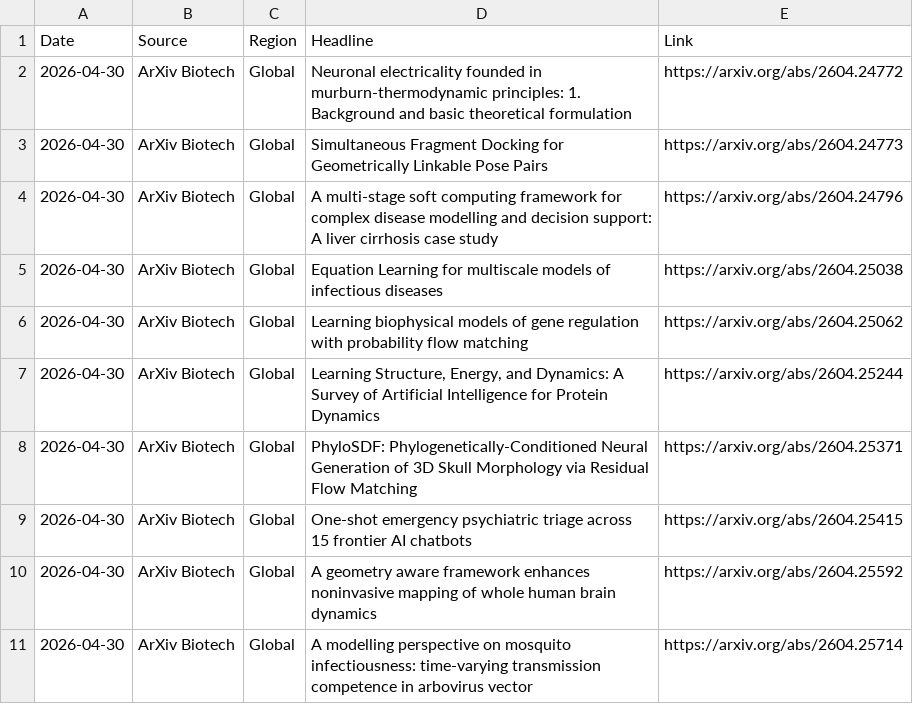
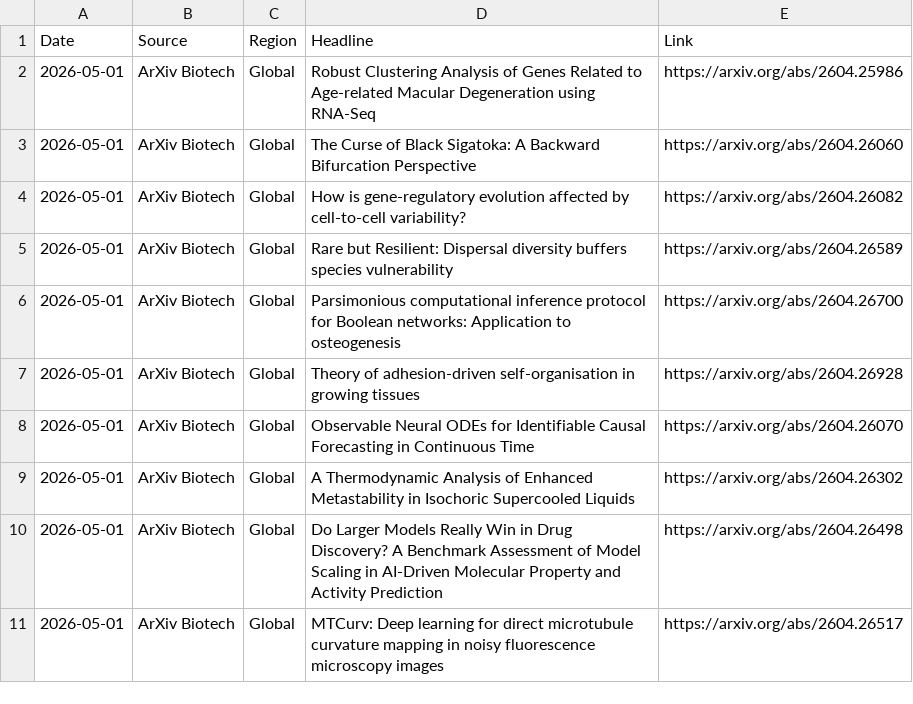
Before and after one commit to AtlasA-26/my-scraper-app, a CSV file: data/research_data.csv, drawn as a sheet.

```diff
--- a/data/research_data.csv
+++ b/data/research_data.csv
@@ -1,11 +1,11 @@
 Date,Source,Region,Headline,Link
-2026-04-30,ArXiv Biotech,Global,Neuronal electricality founded in murburn-thermodynamic principles: 1. Background and basic theoretical formulation,https://arxiv.org/abs/2604.24772
-2026-04-30,ArXiv Biotech,Global,Simultaneous Fragment Docking for Geometrically Linkable Pose Pairs,https://arxiv.org/abs/2604.24773
-2026-04-30,ArXiv Biotech,Global,A multi-stage soft computing framework for complex disease modelling and decision support: A liver cirrhosis case study,https://arxiv.org/abs/2604.24796
-2026-04-30,ArXiv Biotech,Global,Equation Learning for multiscale models of infectious diseases,https://arxiv.org/abs/2604.25038
-2026-04-30,ArXiv Biotech,Global,Learning biophysical models of gene regulation with probability flow matching,https://arxiv.org/abs/2604.25062
-2026-04-30,ArXiv Biotech,Global,"Learning Structure, Energy, and Dynamics: A Survey of Artificial Intelligence for Protein Dynamics",https://arxiv.org/abs/2604.25244
-2026-04-30,ArXiv Biotech,Global,PhyloSDF: Phylogenetically-Conditioned Neural Generation of 3D Skull Morphology via Residual Flow Matching,https://arxiv.org/abs/2604.25371
-2026-04-30,ArXiv Biotech,Global,One-shot emergency psychiatric triage across 15 frontier AI chatbots,https://arxiv.org/abs/2604.25415
-2026-04-30,ArXiv Biotech,Global,A geometry aware framework enhances noninvasive mapping of whole human brain dynamics,https://arxiv.org/abs/2604.25592
-2026-04-30,ArXiv Biotech,Global,A modelling perspective on mosquito infectiousness: time-varying transmission competence in arbovirus vector,https://arxiv.org/abs/2604.25714
+2026-05-01,ArXiv Biotech,Global,Robust Clustering Analysis of Genes Related to Age-related Macular Degeneration using RNA-Seq,https://arxiv.org/abs/2604.25986
+2026-05-01,ArXiv Biotech,Global,The Curse of Black Sigatoka: A Backward Bifurcation Perspective,https://arxiv.org/abs/2604.26060
+2026-05-01,ArXiv Biotech,Global,How is gene-regulatory evolution affected by cell-to-cell variability?,https://arxiv.org/abs/2604.26082
+2026-05-01,ArXiv Biotech,Global,Rare but Resilient: Dispersal diversity buffers species vulnerability,https://arxiv.org/abs/2604.26589
+2026-05-01,ArXiv Biotech,Global,Parsimonious computational inference protocol for Boolean networks: Application to osteogenesis,https://arxiv.org/abs/2604.26700
+2026-05-01,ArXiv Biotech,Global,Theory of adhesion-driven self-organisation in growing tissues,https://arxiv.org/abs/2604.26928
+2026-05-01,ArXiv Biotech,Global,Observable Neural ODEs for Identifiable Causal Forecasting in Continuous Time,https://arxiv.org/abs/2604.26070
+2026-05-01,ArXiv Biotech,Global,A Thermodynamic Analysis of Enhanced Metastability in Isochoric Supercooled Liquids,https://arxiv.org/abs/2604.26302
+2026-05-01,ArXiv Biotech,Global,Do Larger Models Really Win in Drug Discovery? A Benchmark Assessment of Model Scaling in AI-Driven Molecular Property and Activity Prediction,https://arxiv.org/abs/2604.26498
+2026-05-01,ArXiv Biotech,Global,MTCurv: Deep learning for direct microtubule curvature mapping in noisy fluorescence microscopy images,https://arxiv.org/abs/2604.26517
```
